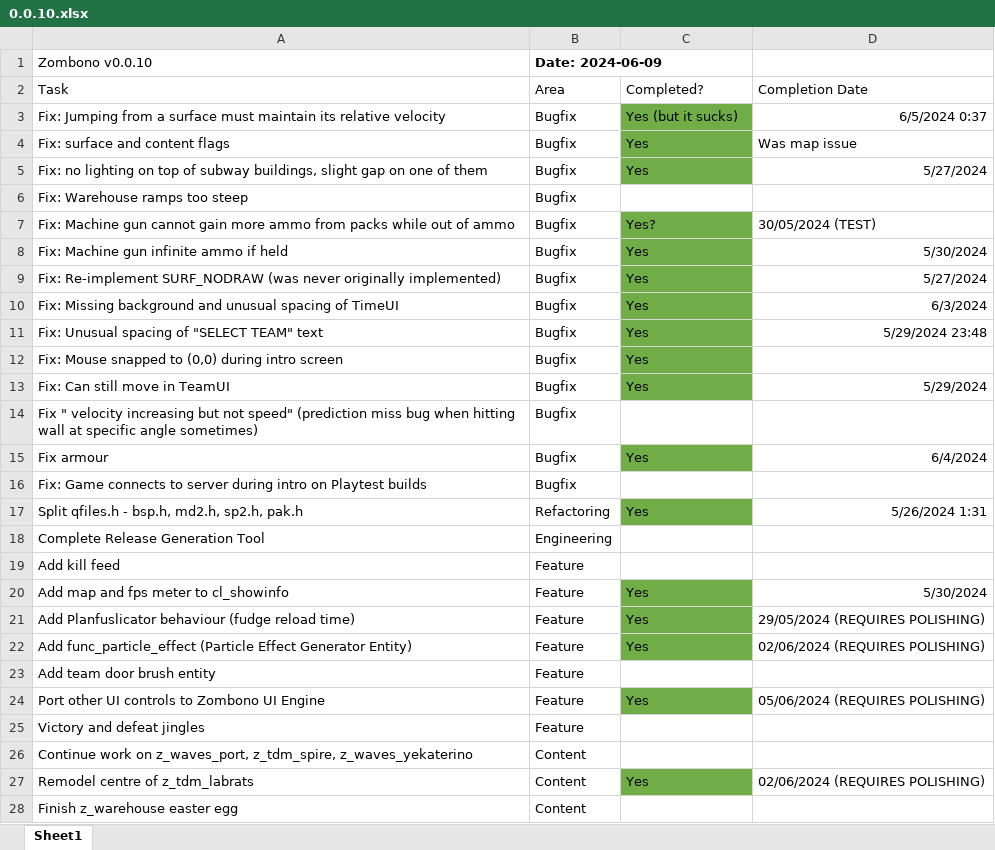
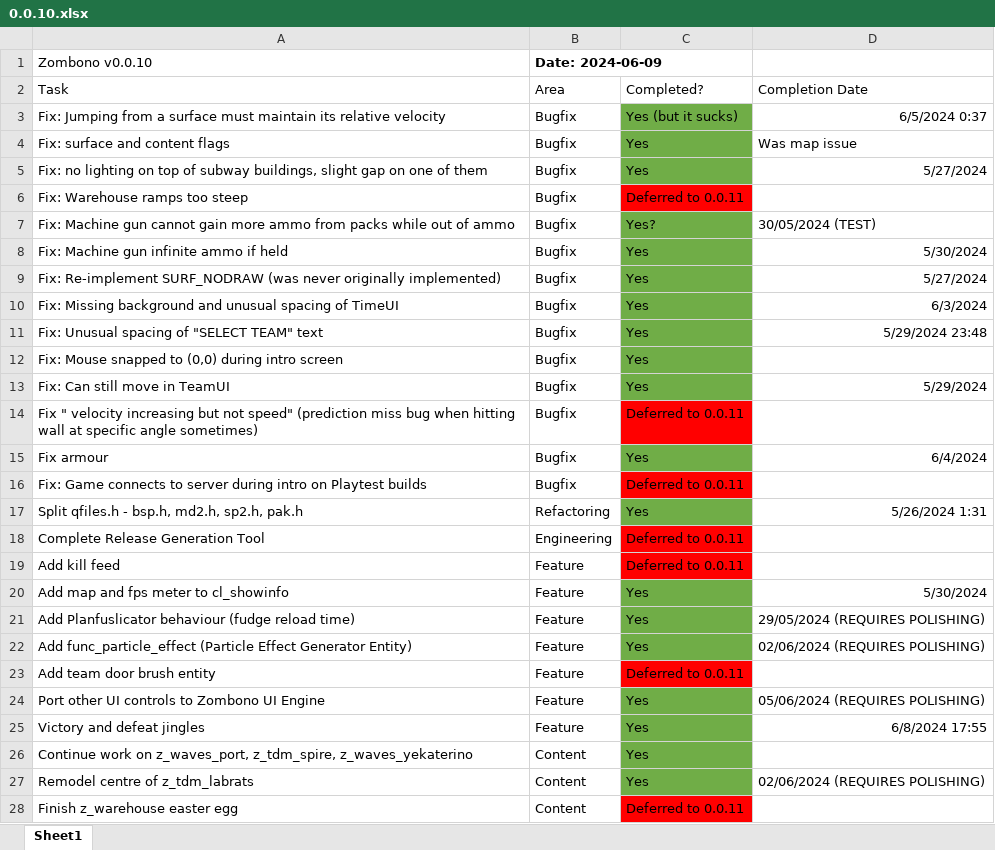
Before and after one commit to starfrost013/ZombonoEngine, an Excel workbook: docs/version_scheduling/0.0.10.xlsx, sheet Sheet1, drawn as a sheet; values as stored, in another font and other column widths than the file's, no borders; the diff names each change by its address in the sheet, - before the commit and + after, or states it on an @@ line.

```diff
--- a/docs/version_scheduling/0.0.10.xlsx (sheet Sheet1)
+++ b/docs/version_scheduling/0.0.10.xlsx (sheet Sheet1)
-C6 (Completed?): (empty)
+C6 (Completed?): Deferred to 0.0.11
-C6 fill: none
+C6 fill: #FF0000
-C14 (Completed?): (empty)
+C14 (Completed?): Deferred to 0.0.11
-C14 fill: none
+C14 fill: #FF0000
-C16 (Completed?): (empty)
+C16 (Completed?): Deferred to 0.0.11
-C16 fill: none
+C16 fill: #FF0000
-C18:C19 (Completed?): (empty)
+C18:C19 (Completed?): Deferred to 0.0.11
-C18:C19 fill: none
+C18:C19 fill: #FF0000
-C23 (Completed?): (empty)
+C23 (Completed?): Deferred to 0.0.11
-C23 fill: none
+C23 fill: #FF0000
-C25:C26 (Completed?): (empty)
+C25:C26 (Completed?): Yes
-C25:C26 fill: none
+C25:C26 fill: #70AD47
-D25 (Completion Date): (empty)
+D25 (Completion Date): 6/8/2024 17:55
-C28 (Completed?): (empty)
+C28 (Completed?): Deferred to 0.0.11
-C28 fill: none
+C28 fill: #FF0000
```
Also changed, not shown: docs/version_scheduling/0.0.11.xlsx, 5 other files.
